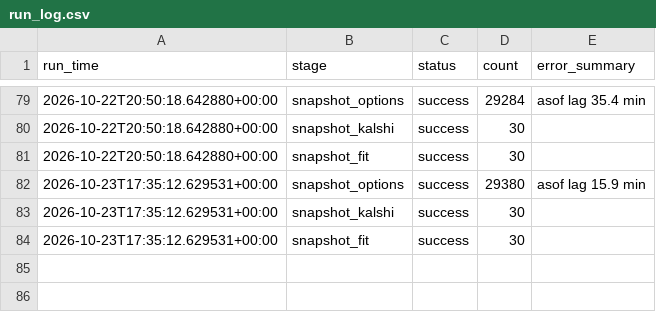
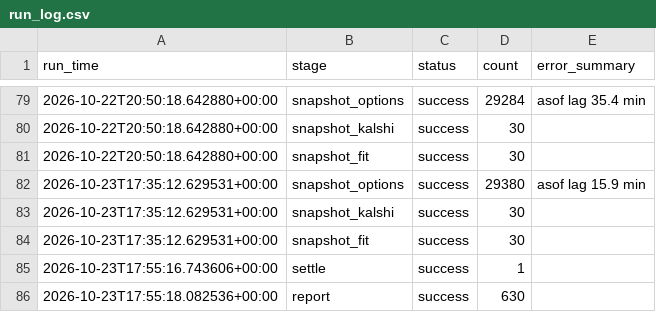
Before and after one commit to japark22/kalshi-mispricing-engine, a CSV file: data/run_log.csv, drawn as a sheet; only a part is shown, gaps mark what is left out.

```diff
--- a/data/run_log.csv
+++ b/data/run_log.csv
@@ -84 +84,3 @@ run_time,stage,status,count,error_summary
 2026-10-23T17:35:12.629531+00:00,snapshot_fit,success,30,
+2026-10-23T17:55:16.743606+00:00,settle,success,1,
+2026-10-23T17:55:18.082536+00:00,report,success,630,
```
Also changed, not shown: data/outcomes.csv, 3 other files.
